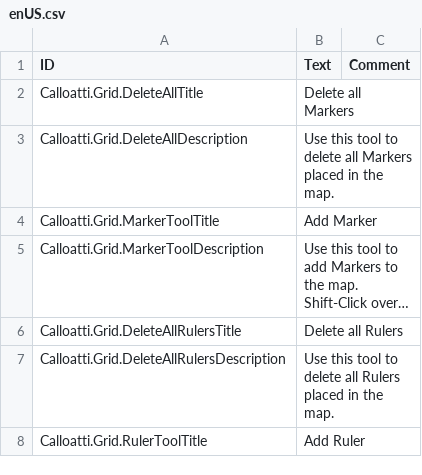
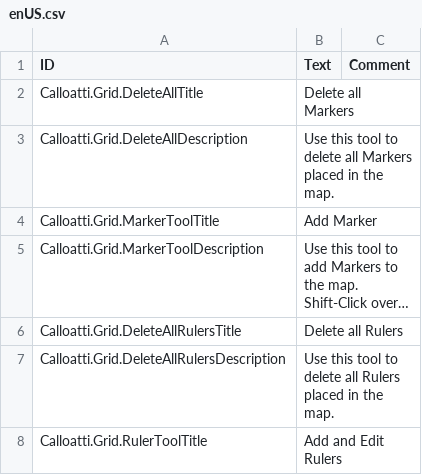
Before and after one commit to calloatti/Grid, a CSV file: Localizations/enUS.csv, drawn as a sheet; only a part is shown; long unchanged cells end in …; the diff covers the shown part only.

Commit message:
refactor rulers

```diff
--- a/Localizations/enUS.csv
+++ b/Localizations/enUS.csv
@@ -7,2 +7,2 @@ Calloatti.Grid.DeleteAllRulersTitle,Delete all Rulers,
 Calloatti.Grid.DeleteAllRulersDescription,Use this tool to delete all Rulers placed in the map.,
-Calloatti.Grid.RulerToolTitle,Add Ruler,
+Calloatti.Grid.RulerToolTitle,Add and Edit Rulers,
```
Also changed, not shown: 1 edited cell elsewhere in this file, 21 other files.
